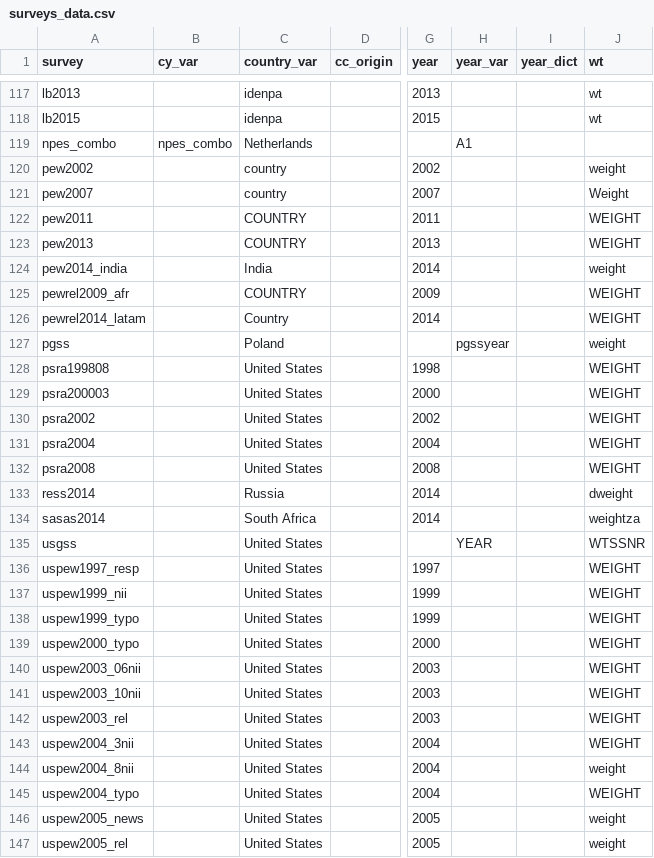
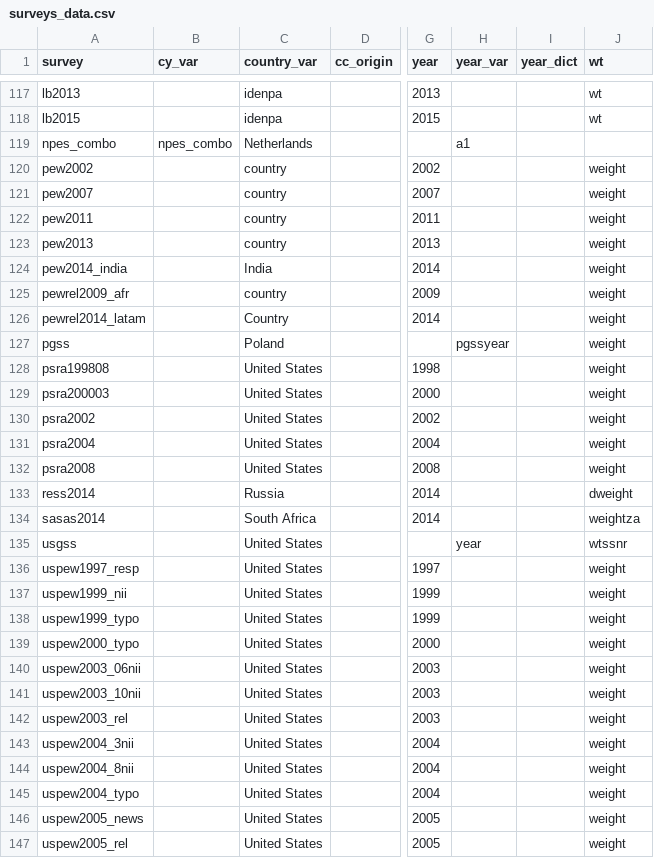
Before and after one commit to fsolt/DCPO, a CSV file: data/surveys_data.csv, drawn as a sheet; only a part is shown, gaps mark what is left out; the diff covers the shown part only; the diff names each change by its address in the sheet, - before the commit and + after, or states it on an @@ line.

```diff
--- a/data/surveys_data.csv
+++ b/data/surveys_data.csv
-H119 (year_var): A1
+H119 (year_var): a1
-J121 (wt): Weight
+J121 (wt): weight
-C122:C123 (country_var): COUNTRY
+C122:C123 (country_var): country
-J122:J123 (wt): WEIGHT
+J122:J123 (wt): weight
-C125 (country_var): COUNTRY
+C125 (country_var): country
-J125:J126 (wt): WEIGHT
+J125:J126 (wt): weight
-J128:J132 (wt): WEIGHT
+J128:J132 (wt): weight
-H135 (year_var): YEAR
+H135 (year_var): year
-J135 (wt): WTSSNR
+J135 (wt): wtssnr
-J136:J143 (wt): WEIGHT
+J136:J143 (wt): weight
-J145 (wt): WEIGHT
+J145 (wt): weight
```
Also changed, not shown: 86 edited cells elsewhere in this file, 1 other file.
